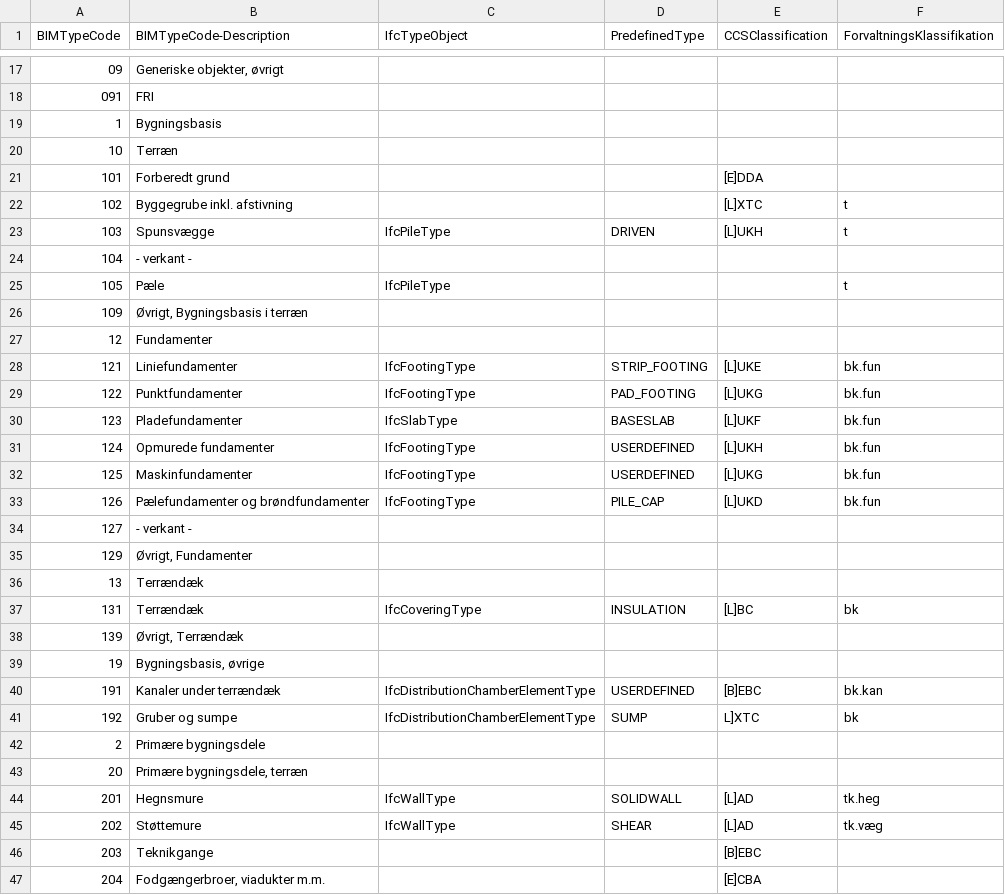
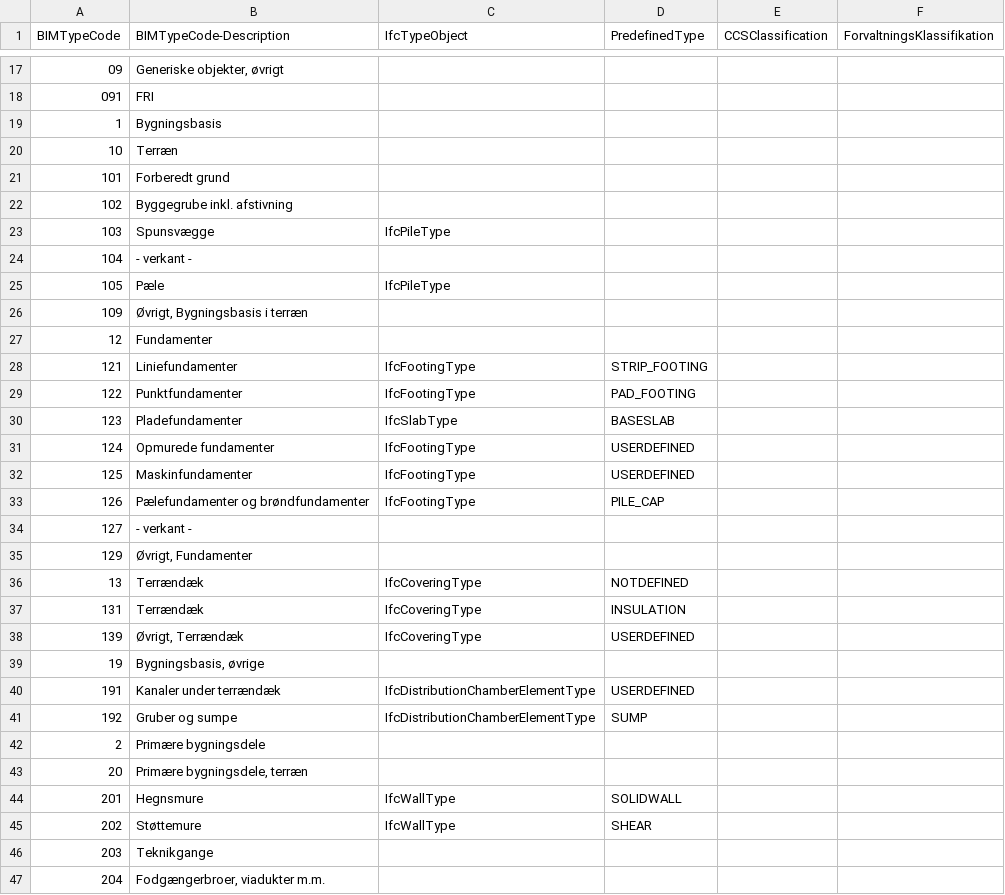
Before and after one commit to bimtypecode/bimtypecode, a CSV file: dk/BIMTypeCode - Opslagstabel - 2022DK.csv (was dk/BIMTypeCode - Værdiliste - 2022DK.csv), drawn as a sheet; only a part is shown, gaps mark what is left out; the diff covers the shown part only.

Commit message:
Opslagstabel

```diff
--- a/dk/BIMTypeCode - Værdiliste - 2022DK.csv
+++ b/dk/BIMTypeCode - Opslagstabel - 2022DK.csv
@@ -20,28 +20,28 @@ BIMTypeCode,BIMTypeCode-Description,IfcTypeObject,PredefinedType,CCSClassificati
 10,Terræn,,,,
-101,Forberedt grund,,,[E]DDA,
-102,Byggegrube inkl. afstivning,,,[L]XTC,t
-103,Spunsvægge,IfcPileType,DRIVEN,[L]UKH,t
+101,Forberedt grund,,,,
+102,Byggegrube inkl. afstivning,,,,
+103,Spunsvægge,IfcPileType,,,
 104,- verkant -,,,,
-105,"Pæle ",IfcPileType,,,t
+105,"Pæle ",IfcPileType,,,
 109,"Øvrigt, Bygningsbasis i terræn",,,,
 12,Fundamenter,,,,
-121,Liniefundamenter,IfcFootingType,STRIP_FOOTING,[L]UKE,bk.fun
-122,Punktfundamenter,IfcFootingType,PAD_FOOTING,[L]UKG,bk.fun
-123,Pladefundamenter,IfcSlabType,BASESLAB,[L]UKF,bk.fun
-124,Opmurede fundamenter,IfcFootingType,USERDEFINED,[L]UKH,bk.fun
-125,Maskinfundamenter,IfcFootingType,USERDEFINED,[L]UKG,bk.fun
-126,Pælefundamenter og brøndfundamenter,IfcFootingType,PILE_CAP,[L]UKD,bk.fun
+121,Liniefundamenter,IfcFootingType,STRIP_FOOTING,,
+122,Punktfundamenter,IfcFootingType,PAD_FOOTING,,
+123,Pladefundamenter,IfcSlabType,BASESLAB,,
+124,Opmurede fundamenter,IfcFootingType,USERDEFINED,,
+125,Maskinfundamenter,IfcFootingType,USERDEFINED,,
+126,Pælefundamenter og brøndfundamenter,IfcFootingType,PILE_CAP,,
 127,- verkant -,,,,
 129,"Øvrigt, Fundamenter",,,,
-13,Terrændæk,,,,
-131,Terrændæk,IfcCoveringType,INSULATION,[L]BC,bk
-139,"Øvrigt, Terrændæk",,,,
+13,Terrændæk,IfcCoveringType,NOTDEFINED,,
+131,Terrændæk,IfcCoveringType,INSULATION,,
+139,"Øvrigt, Terrændæk",IfcCoveringType,USERDEFINED,,
 19,"Bygningsbasis, øvrige",,,,
-191,Kanaler under terrændæk,IfcDistributionChamberElementType,USERDEFINED,[B]EBC,bk.kan
-192,Gruber og sumpe,IfcDistributionChamberElementType,SUMP,L]XTC,bk
+191,Kanaler under terrændæk,IfcDistributionChamberElementType,USERDEFINED,,
+192,Gruber og sumpe,IfcDistributionChamberElementType,SUMP,,
 2,Primære bygningsdele,,,,
 20,"Primære bygningsdele, terræn",,,,
-201,Hegnsmure,IfcWallType,SOLIDWALL,[L]AD,tk.heg
-202,Støttemure,IfcWallType,SHEAR,[L]AD,tk.væg
-203,"Teknikgange ",,,[B]EBC,
-204,"Fodgængerbroer, viadukter m.m.",,,[E]CBA,
+201,Hegnsmure,IfcWallType,SOLIDWALL,,
+202,Støttemure,IfcWallType,SHEAR,,
+203,"Teknikgange ",,,,
+204,"Fodgængerbroer, viadukter m.m.",,,,
```
Also changed, not shown: 17 edited cells elsewhere in this file, 1 other file.
